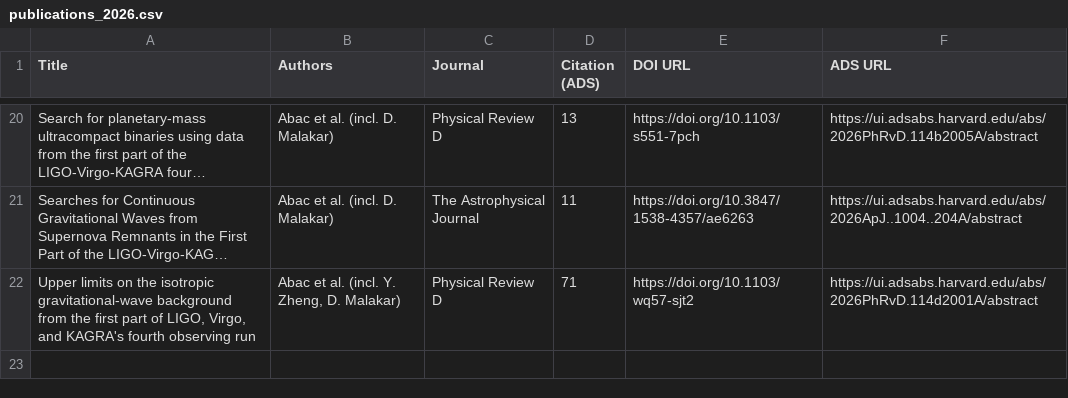
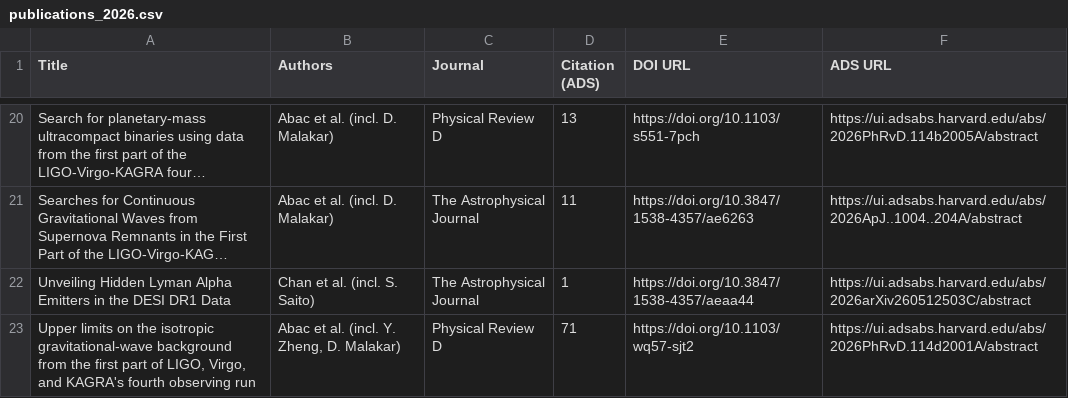
Before and after one commit to IMAC-MissouriST/imac-publications, a CSV file: docs/imac_affiliation_preview/publications_2026.csv, drawn as a sheet; only a part is shown, gaps mark what is left out; long unchanged cells end in …; the diff names each change by its address in the sheet, - before the commit and + after, or states it on an @@ line.

```diff
--- a/docs/imac_affiliation_preview/publications_2026.csv
+++ b/docs/imac_affiliation_preview/publications_2026.csv
+row 22: Unveiling Hidden Lyman Alpha Emitters in the DESI DR1 Data | Chan et al. (incl. S. Saito) | The Astrophysical Journal | 1 | https://doi.org/10.3847/1538-4357/aeaa44 | https://ui.adsabs.harvard.edu/abs/2026arXiv260512503C/abstract
```
Also changed, not shown: docs/imac_affiliation_preview/affiliation_audit.csv, docs/imac_affiliation_preview/recent_preprints.csv, 7 other files.
